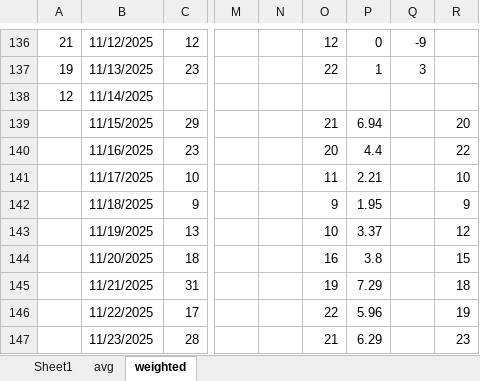
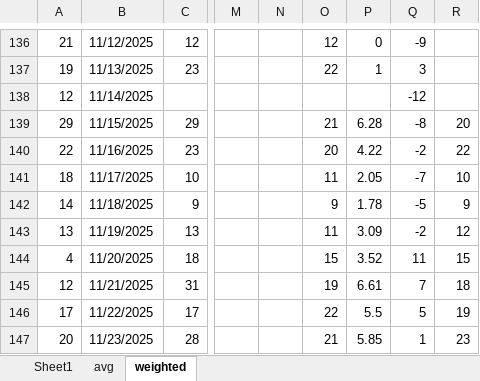
Before and after one commit to acard6/swe_dev, an Excel workbook: restaurant_analytics/data/mornings.xlsx, sheet weighted, drawn as a sheet; only a part is shown, gaps mark what is left out; values as stored, in another font and other column widths than the file's, no borders; conditional formats not drawn; the diff covers the shown part only; the diff names each change by its address in the sheet, - before the commit and + after, or states it on an @@ line.

```diff
--- a/restaurant_analytics/data/mornings.xlsx (sheet weighted)
+++ b/restaurant_analytics/data/mornings.xlsx (sheet weighted)
-Q138: (empty)
+Q138: -12
-A139: (empty)
+A139: 29
-P139: 6.94
+P139: 6.28
-Q139: (empty)
+Q139: -8
-A140: (empty)
+A140: 22
-P140: 4.4
+P140: 4.22
-Q140: (empty)
+Q140: -2
-A141: (empty)
+A141: 18
-P141: 2.21
+P141: 2.05
-Q141: (empty)
+Q141: -7
-A142: (empty)
+A142: 14
-P142: 1.95
+P142: 1.78
-Q142: (empty)
+Q142: -5
-A143: (empty)
+A143: 13
-O143: 10
+O143: 11
-P143: 3.37
+P143: 3.09
-Q143: (empty)
+Q143: -2
-A144: (empty)
+A144: 4
-O144: 16
+O144: 15
-P144: 3.8
+P144: 3.52
-Q144: (empty)
+Q144: 11
-A145: (empty)
+A145: 12
-P145: 7.29
+P145: 6.61
-Q145: (empty)
+Q145: 7
-A146: (empty)
+A146: 17
-P146: 5.96
+P146: 5.5
-Q146: (empty)
+Q146: 5
-A147: (empty)
+A147: 20
-P147: 6.29
+P147: 5.85
-Q147: (empty)
+Q147: 1
```
Also changed, not shown: 66 added rows, 2 removed rows and 127 edited cells elsewhere in this sheet, sheet avg, sheet Sheet1, formulas that keep their value, restaurant_analytics/data/data.xlsx, 4 other files.
